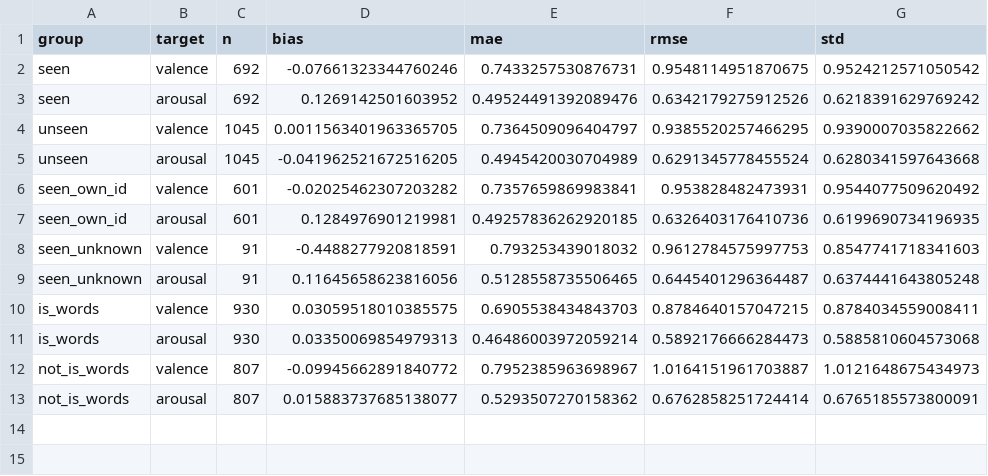
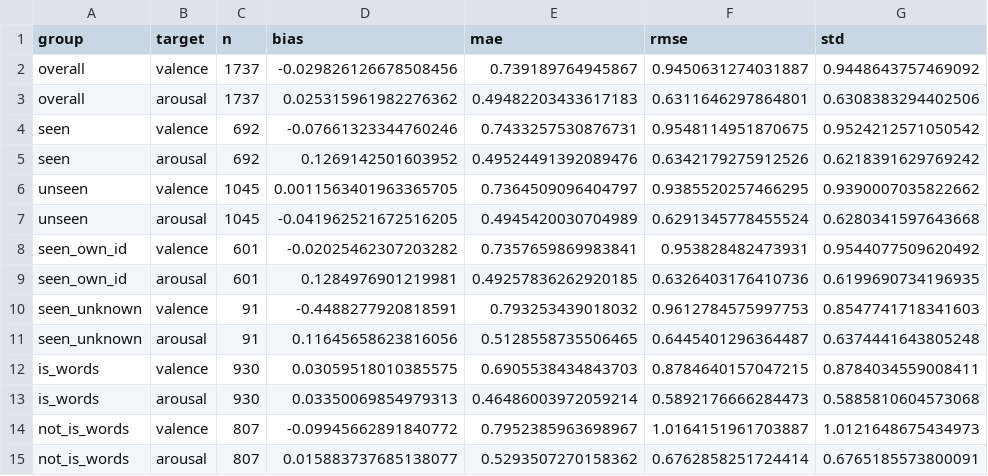
Before and after one commit to Enno1111/SemEval_Task2_Jan_Schlich, a CSV file: 2.1_Temporal/explainability_out/group_error_summary.csv, drawn as a sheet; the diff names each change by its address in the sheet, - before the commit and + after, or states it on an @@ line.

```diff
--- a/2.1_Temporal/explainability_out/group_error_summary.csv
+++ b/2.1_Temporal/explainability_out/group_error_summary.csv
+row 2: overall | valence | 1737 | -0.029826126678508456 | 0.739189764945867 | 0.9450631274031887 | 0.9448643757469092
+row 3: overall | arousal | 1737 | 0.025315961982276362 | 0.49482203433617183 | 0.6311646297864801 | 0.6308383294402506
```
Also changed, not shown: 1.2_RegressionBaseline/explainability_out/group_error_summary.csv, 2.2_UserID/explainability_out/group_error_summary.csv, 12 other files.
